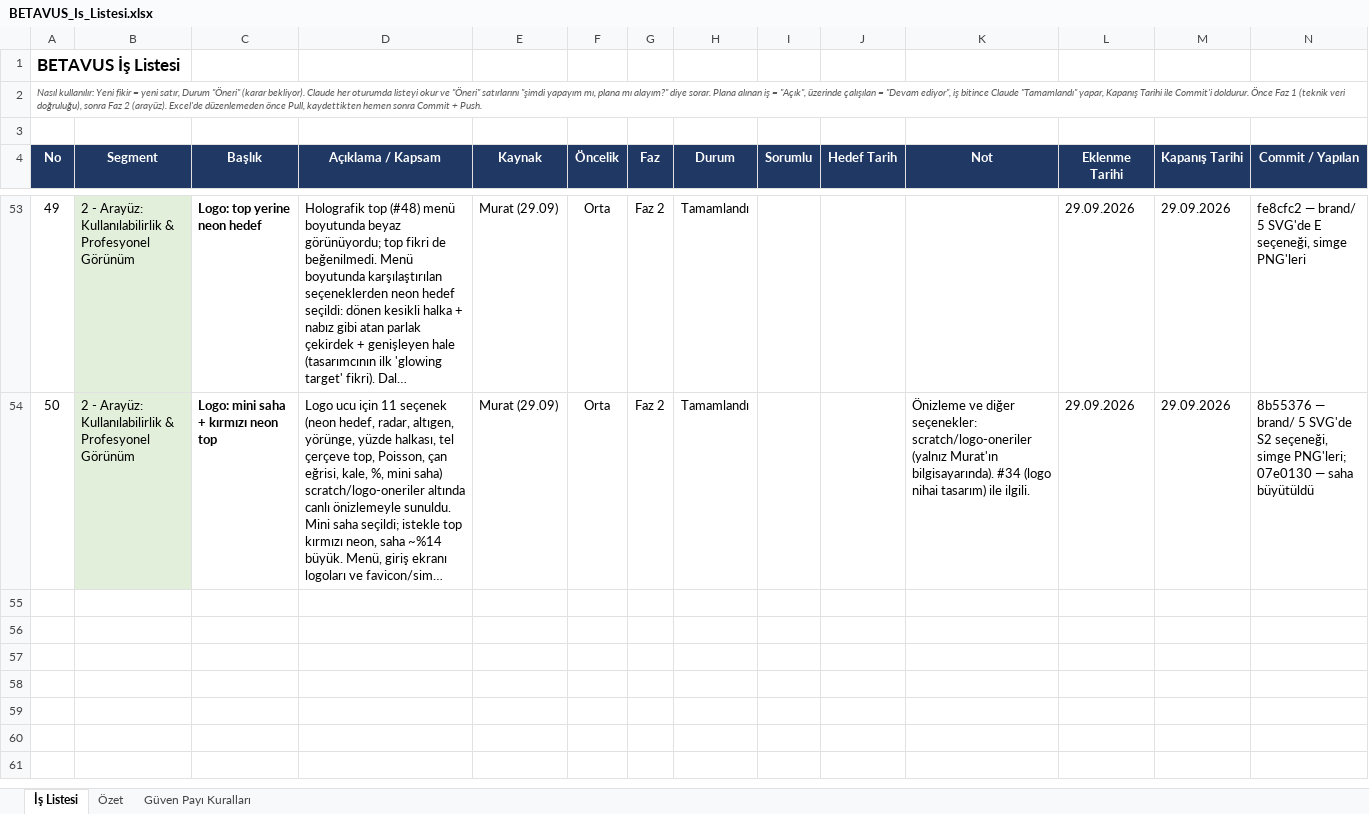
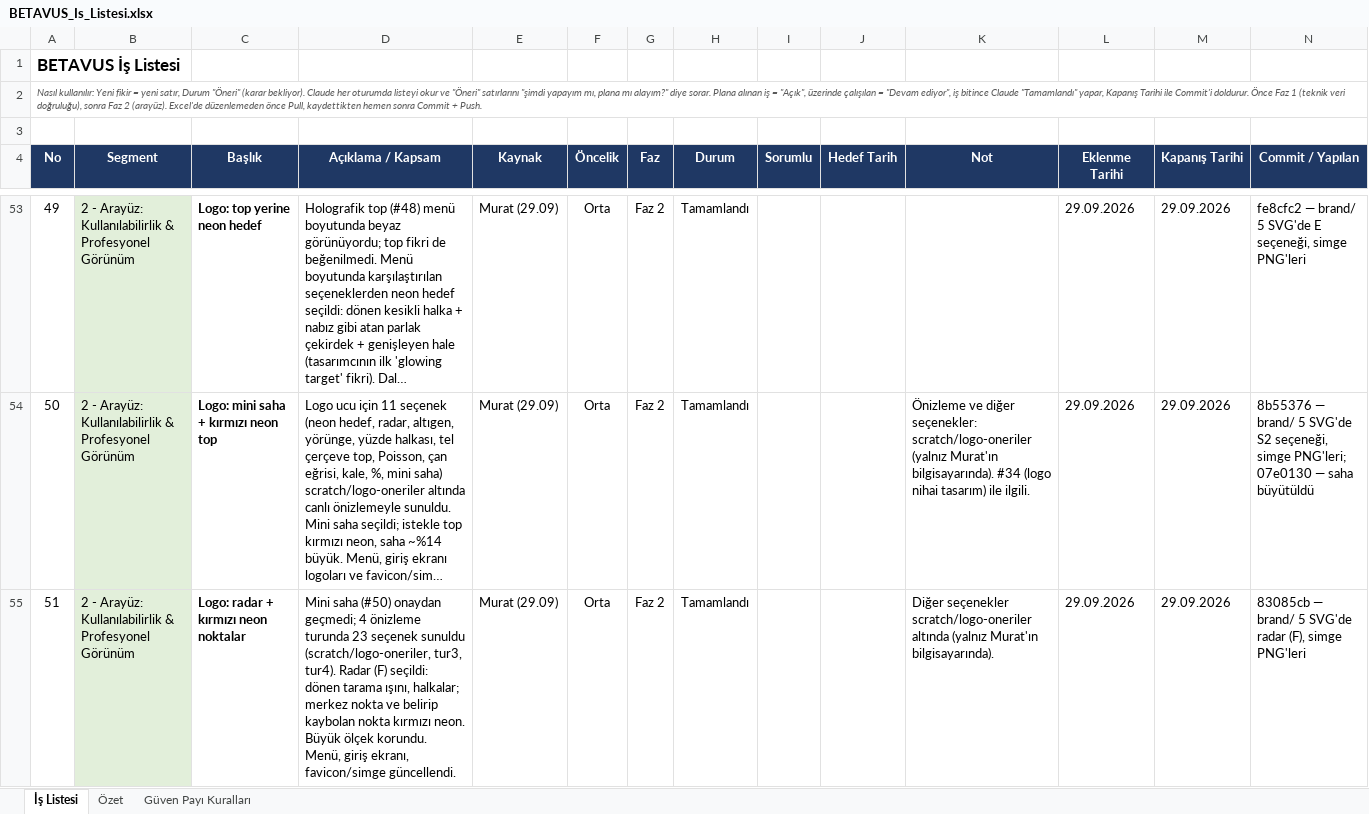
Before and after one commit to GKHNKMR/Football-TG05, an Excel workbook: BETAVUS_Is_Listesi.xlsx, sheet İş Listesi, drawn as a sheet; only a part is shown, gaps mark what is left out; long unchanged cells end in …; values as stored, in another font and other column widths than the file's, no borders; conditional formats not drawn; the diff names each change by its address in the sheet, - before the commit and + after, or states it on an @@ line.

```diff
--- a/BETAVUS_Is_Listesi.xlsx (sheet İş Listesi)
+++ b/BETAVUS_Is_Listesi.xlsx (sheet İş Listesi)
+row 55: 51 | 2 - Arayüz: Kullanılabilirlik & Profesyonel Görünüm | Logo: radar + kırmızı neon noktalar | Mini saha (#50) onaydan geçmedi; 4 önizleme turunda 23 seçenek sunuldu (scratch/logo-oneriler, tur3, tur4). Radar (F) seçildi: dönen tarama ışını, halkalar; merkez nokta ve belirip kaybolan nokta kırmızı neon. Büyük ölçek korundu. Menü, giriş ekranı, favicon/simge güncellendi. | Murat (29.09) | Orta | Faz 2 | Tamamlandı |  |  | Diğer seçenekler scratch/logo-oneriler altında (yalnız Murat'ın bilgisayarında). | 29.09.2026 | 29.09.2026 | 83085cb — brand/ 5 SVG'de radar (F), simge PNG'leri
```
